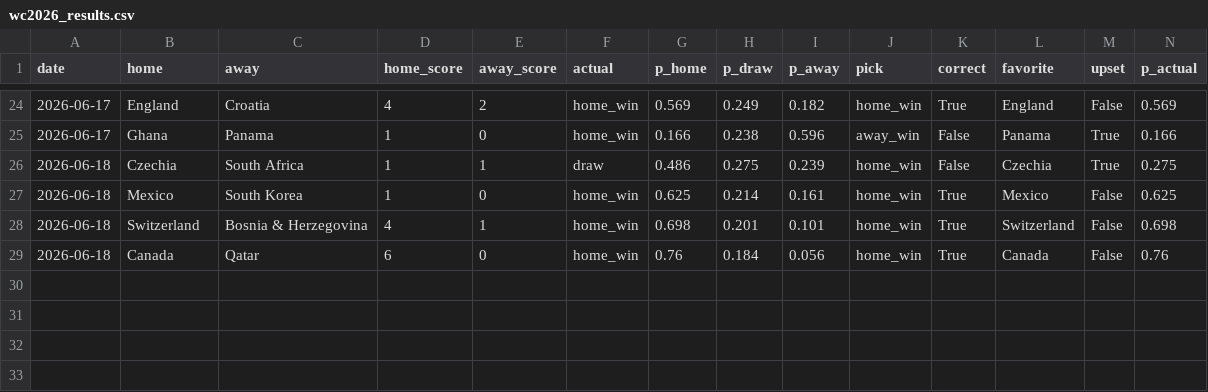
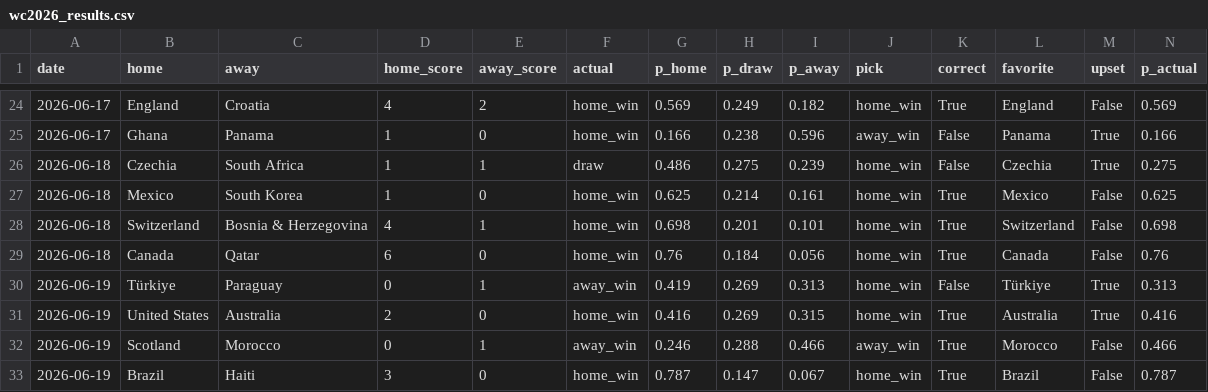
Before and after one commit to nmashiat/wc2026-command-center, a CSV file: outputs/wc2026_results.csv, drawn as a sheet; only a part is shown, gaps mark what is left out.

```diff
--- a/outputs/wc2026_results.csv
+++ b/outputs/wc2026_results.csv
@@ -29 +29,5 @@ date,home,away,home_score,away_score,actual,p_home,p_draw,p_away,pick,correct,fa
 2026-06-18,Canada,Qatar,6,0,home_win,0.76,0.184,0.056,home_win,True,Canada,False,0.76
+2026-06-19,Türkiye,Paraguay,0,1,away_win,0.419,0.269,0.313,home_win,False,Türkiye,True,0.313
+2026-06-19,United States,Australia,2,0,home_win,0.416,0.269,0.315,home_win,True,Australia,True,0.416
+2026-06-19,Scotland,Morocco,0,1,away_win,0.246,0.288,0.466,away_win,True,Morocco,False,0.466
+2026-06-19,Brazil,Haiti,3,0,home_win,0.787,0.147,0.067,home_win,True,Brazil,False,0.787
```
Also changed, not shown: outputs/biggest_wins.csv, outputs/predictions.csv, 11 other files.
